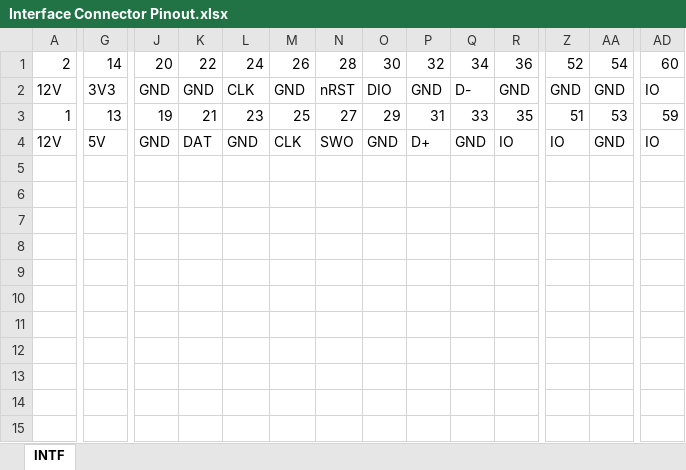
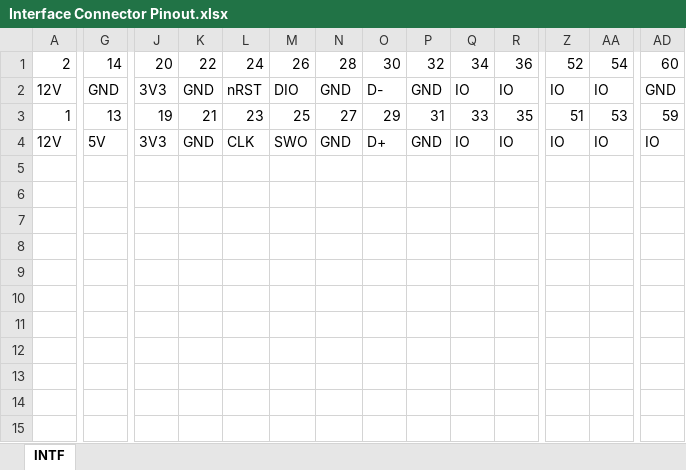
Before and after one commit to msx-consulting/amino, an Excel workbook: Documentation/Interface Connector Pinout.xlsx, sheet INTF, drawn as a sheet; only a part is shown, gaps mark what is left out; values as stored, in another font and other column widths than the file's, no cell formats; rows hold the shown columns only; the diff covers the shown part only; the diff names each change by its address in the sheet, - before the commit and + after, or states it on an @@ line.

```diff
--- a/Documentation/Interface Connector Pinout.xlsx (sheet INTF)
+++ b/Documentation/Interface Connector Pinout.xlsx (sheet INTF)
-G2: 3V3
+G2: GND
-J2: GND
+J2: 3V3
-L2: CLK
+L2: nRST
-M2: GND
+M2: DIO
-N2: nRST
+N2: GND
-O2: DIO
+O2: D-
-Q2: D-
+Q2: IO
-R2: GND
+R2: IO
-Z2: GND
+Z2: IO
-AA2: GND
+AA2: IO
-AD2: IO
+AD2: GND
-J4: GND
+J4: 3V3
-K4: DAT
+K4: GND
-L4: GND
+L4: CLK
-M4: CLK
+M4: SWO
-N4: SWO
+N4: GND
-O4: GND
+O4: D+
-P4: D+
+P4: GND
-Q4: GND
+Q4: IO
-AA4: GND
+AA4: IO
-row 11: (empty)
-row 15: (empty)
```
Also changed, not shown: 1 edited cell elsewhere in this sheet, cell formats, 15 other files.
